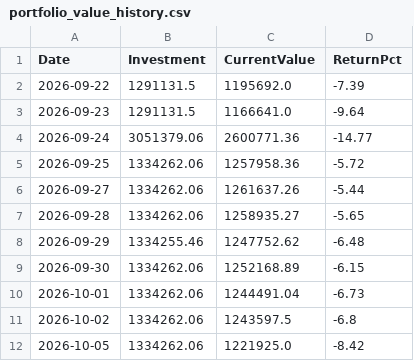
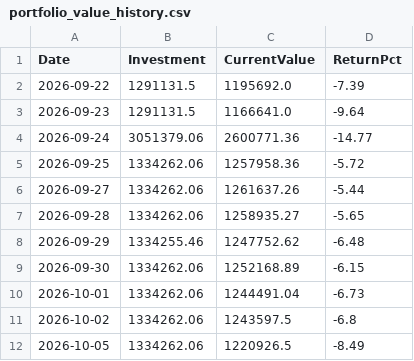
Before and after one commit to Tariqkhattak79/psx-ai-agent, a CSV file: portfolio_value_history.csv, drawn as a sheet.

Commit message:
Auto: history update 2026-10-05 08:02

```diff
--- a/portfolio_value_history.csv
+++ b/portfolio_value_history.csv
@@ -11,2 +11,2 @@ Date,Investment,CurrentValue,ReturnPct
 2026-10-02,1334262.06,1243597.5,-6.8
-2026-10-05,1334262.06,1221925.0,-8.42
+2026-10-05,1334262.06,1220926.5,-8.49
```
